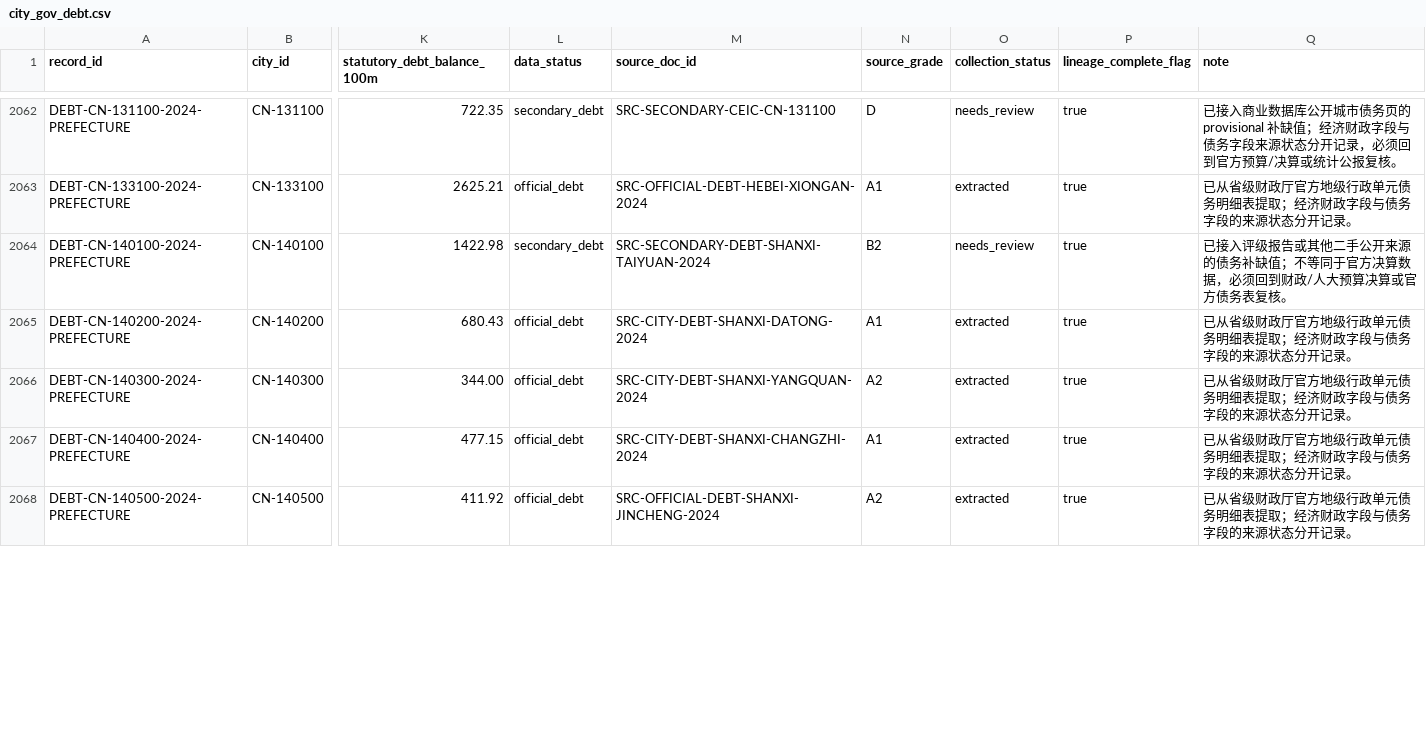
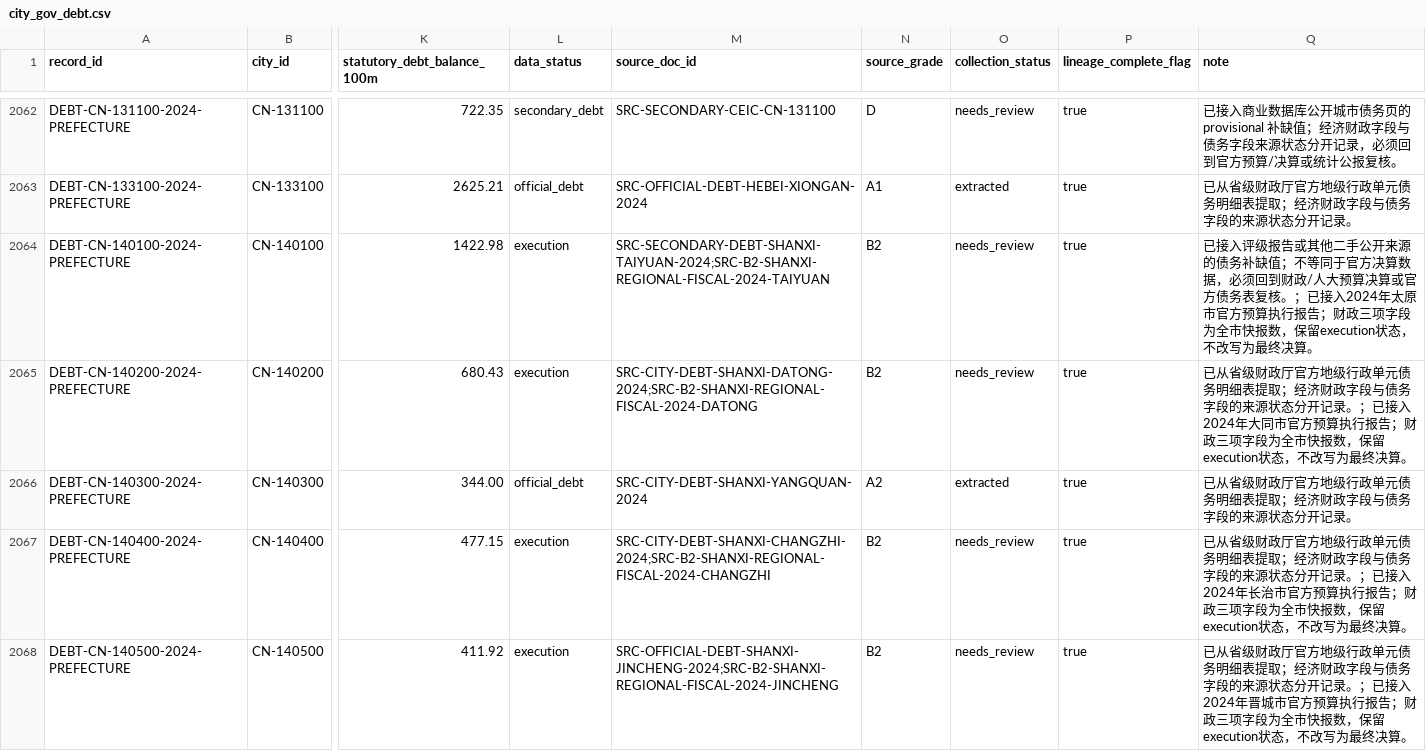
Before and after one commit to chenfei2008c/china-local-debt-atlas, a CSV file: outputs/national_prefecture_panel_2018_2026/city_gov_debt.csv, drawn as a sheet; only a part is shown, gaps mark what is left out; the diff covers the shown part only; the diff names each change by its address in the sheet, - before the commit and + after, or states it on an @@ line.

```diff
--- a/outputs/national_prefecture_panel_2018_2026/city_gov_debt.csv
+++ b/outputs/national_prefecture_panel_2018_2026/city_gov_debt.csv
-L2064 (data_status): secondary_debt
+L2064 (data_status): execution
-M2064 (source_doc_id): SRC-SECONDARY-DEBT-SHANXI-TAIYUAN-2024
+M2064 (source_doc_id): SRC-SECONDARY-DEBT-SHANXI-TAIYUAN-2024;SRC-B2-SHANXI-REGIONAL-FISCAL-2024-TAIYUAN
-Q2064 (note): …表复核。
+Q2064 (note): …表复核。；已接入2024年太原市官方预算执行报告；财政三项字段为全市快报数，保留execution状态，不改写为最终决算。
-L2065 (data_status): official_debt
+L2065 (data_status): execution
-M2065 (source_doc_id): SRC-CITY-DEBT-SHANXI-DATONG-2024
+M2065 (source_doc_id): SRC-CITY-DEBT-SHANXI-DATONG-2024;SRC-B2-SHANXI-REGIONAL-FISCAL-2024-DATONG
-N2065 (source_grade): A1
+N2065 (source_grade): B2
-O2065 (collection_status): extracted
+O2065 (collection_status): needs_review
-Q2065 (note): …开记录。
+Q2065 (note): …开记录。；已接入2024年大同市官方预算执行报告；财政三项字段为全市快报数，保留execution状态，不改写为最终决算。
-L2067:L2068 (data_status): official_debt
+L2067:L2068 (data_status): execution
-M2067 (source_doc_id): SRC-CITY-DEBT-SHANXI-CHANGZHI-2024
+M2067 (source_doc_id): SRC-CITY-DEBT-SHANXI-CHANGZHI-2024;SRC-B2-SHANXI-REGIONAL-FISCAL-2024-CHANGZHI
-N2067 (source_grade): A1
+N2067 (source_grade): B2
-O2067:O2068 (collection_status): extracted
+O2067:O2068 (collection_status): needs_review
-Q2067 (note): …开记录。
+Q2067 (note): …开记录。；已接入2024年长治市官方预算执行报告；财政三项字段为全市快报数，保留execution状态，不改写为最终决算。
-M2068 (source_doc_id): SRC-OFFICIAL-DEBT-SHANXI-JINCHENG-2024
+M2068 (source_doc_id): SRC-OFFICIAL-DEBT-SHANXI-JINCHENG-2024;SRC-B2-SHANXI-REGIONAL-FISCAL-2024-JINCHENG
-N2068 (source_grade): A2
+N2068 (source_grade): B2
-Q2068 (note): …开记录。
+Q2068 (note): …开记录。；已接入2024年晋城市官方预算执行报告；财政三项字段为全市快报数，保留execution状态，不改写为最终决算。
```
Also changed, not shown: 14 edited cells elsewhere in this file, outputs/national_prefecture_panel_2018_2026/core_coverage_report_2018_2025.csv, outputs/national_prefecture_panel_2018_2026/missing_data_summary.csv, 12 other files.
